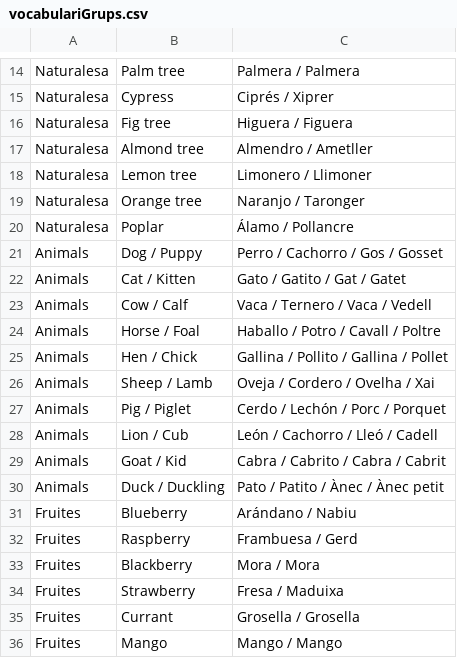
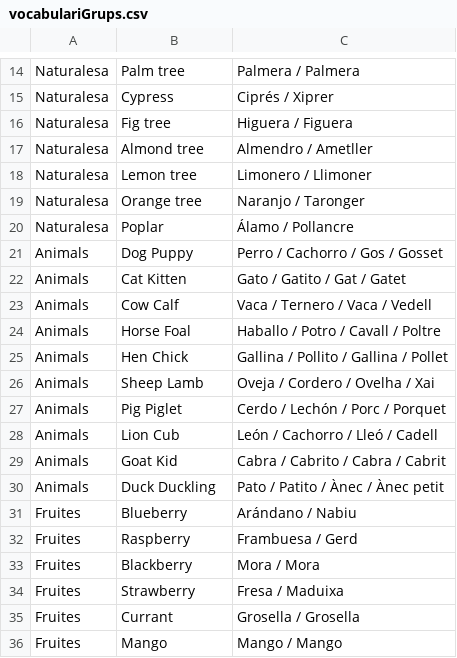
Before and after one commit to gretaclase2026/main, a CSV file: vocabulario9t-re-2-xL/vocabulariGrups.csv, drawn as a sheet; only a part is shown, gaps mark what is left out; the diff covers the shown part only.

```diff
--- a/vocabulario9t-re-2-xL/vocabulariGrups.csv
+++ b/vocabulario9t-re-2-xL/vocabulariGrups.csv
@@ -20,12 +20,12 @@ Naturalesa;Orange tree;Naranjo / Taronger
 Naturalesa;Poplar;Álamo / Pollancre
-Animals;Dog / Puppy;Perro / Cachorro / Gos / Gosset
-Animals;Cat / Kitten;Gato / Gatito / Gat / Gatet
-Animals;Cow / Calf;Vaca / Ternero / Vaca / Vedell
-Animals;Horse / Foal;Haballo / Potro / Cavall / Poltre
-Animals;Hen / Chick;Gallina / Pollito / Gallina / Pollet
-Animals;Sheep / Lamb;Oveja / Cordero / Ovelha / Xai
-Animals;Pig / Piglet;Cerdo / Lechón / Porc / Porquet
-Animals;Lion / Cub;León / Cachorro / Lleó / Cadell
-Animals;Goat / Kid;Cabra / Cabrito / Cabra / Cabrit
-Animals;Duck / Duckling;Pato / Patito / Ànec / Ànec petit
+Animals;Dog Puppy;Perro / Cachorro / Gos / Gosset
+Animals;Cat Kitten;Gato / Gatito / Gat / Gatet
+Animals;Cow Calf;Vaca / Ternero / Vaca / Vedell
+Animals;Horse Foal;Haballo / Potro / Cavall / Poltre
+Animals;Hen Chick;Gallina / Pollito / Gallina / Pollet
+Animals;Sheep Lamb;Oveja / Cordero / Ovelha / Xai
+Animals;Pig Piglet;Cerdo / Lechón / Porc / Porquet
+Animals;Lion Cub;León / Cachorro / Lleó / Cadell
+Animals;Goat Kid;Cabra / Cabrito / Cabra / Cabrit
+Animals;Duck  Duckling;Pato / Patito / Ànec / Ànec petit
 Fruites;Blueberry;Arándano / Nabiu
```
Also changed, not shown: 24 added rows and 1 edited cell elsewhere in this file, 24 other files.
